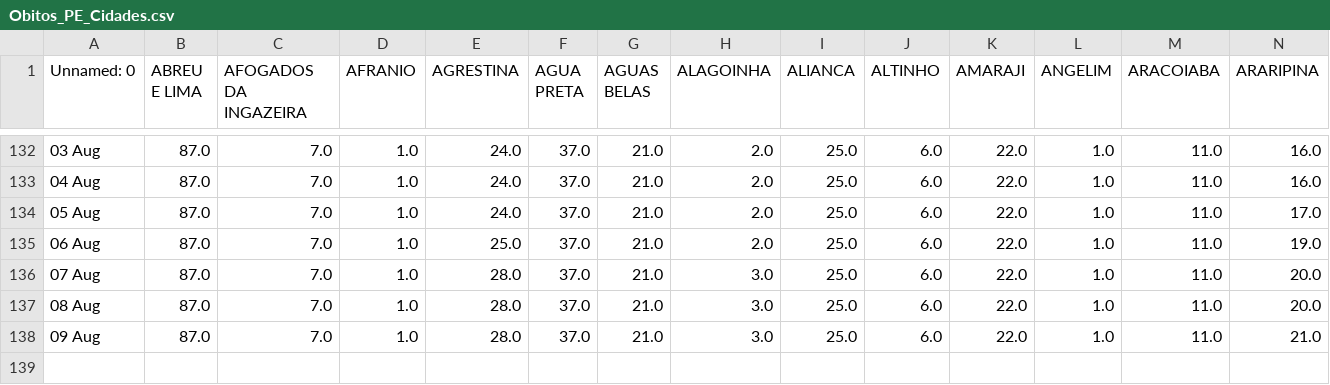
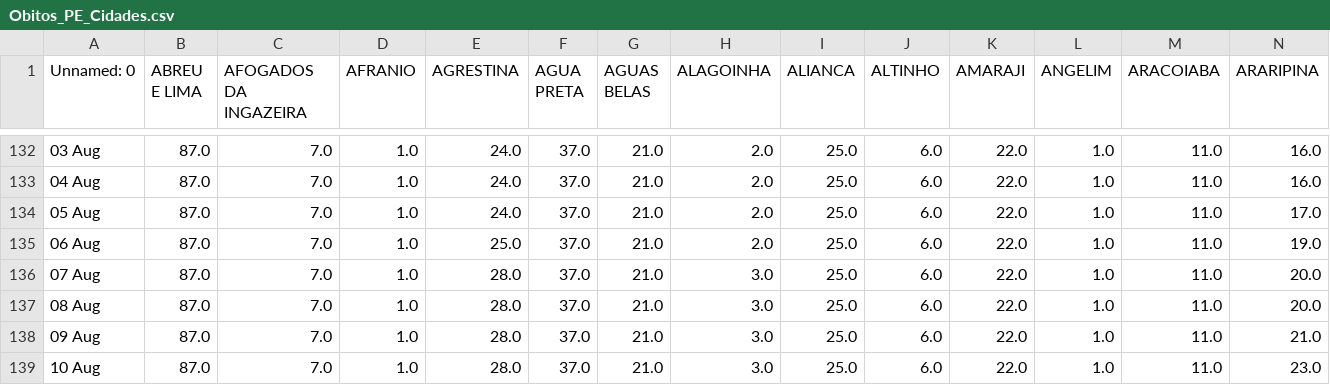
Before and after one commit to JTeodomiro/covid19PE, a CSV file: Obitos_PE_Cidades.csv, drawn as a sheet; only a part is shown, gaps mark what is left out; rows hold the shown columns only; the diff names each change by its address in the sheet, - before the commit and + after, or states it on an @@ line.

```diff
--- a/Obitos_PE_Cidades.csv
+++ b/Obitos_PE_Cidades.csv
+row 139: 10 Aug | 87.0 | 7.0 | 1.0 | 28.0 | 37.0 | 21.0 | 3.0 | 25.0 | 6.0 | 22.0 | 1.0 | 11.0 | 23.0
```
Also changed, not shown: PE_Cidades_DATA.csv, PE_Cidades_DATA_Leve.csv, 1 other file.
